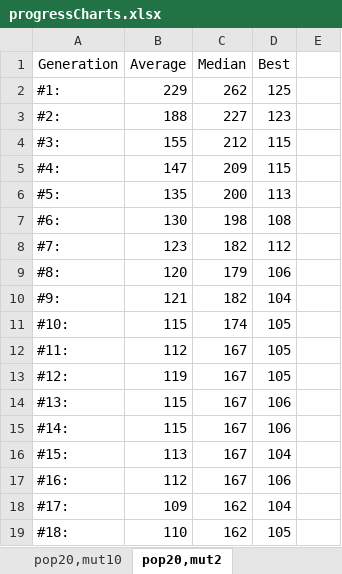
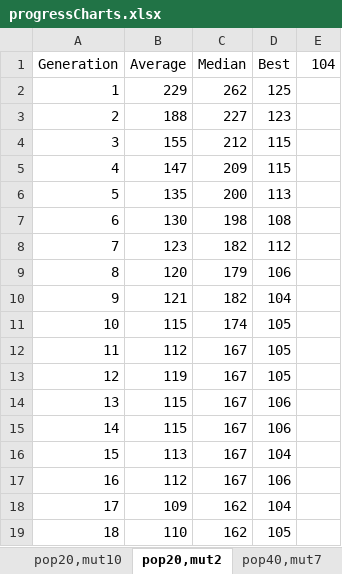
Before and after one commit to kpietraszko/PracaInzynierska, an Excel workbook: progressCharts.xlsx, sheet pop20,mut2, drawn as a sheet; values as stored, in another font and other column widths than the file's, no borders; charts and pictures not drawn; the diff names each change by its address in the sheet, - before the commit and + after, or states it on an @@ line.

Commit message:
Various configs lead to best of 104 s (note: required generations to reach ~104). Try changing mutation mechanism.

```diff
--- a/progressCharts.xlsx (sheet pop20,mut2)
+++ b/progressCharts.xlsx (sheet pop20,mut2)
+sheet tab: pop40,mut7
-E1: (empty)
+E1: 104
-A2 (Generation): #1:
+A2 (Generation): 1
-A3 (Generation): #2:
+A3 (Generation): 2
-A4 (Generation): #3:
+A4 (Generation): 3
-A5 (Generation): #4:
+A5 (Generation): 4
-A6 (Generation): #5:
+A6 (Generation): 5
-A7 (Generation): #6:
+A7 (Generation): 6
-A8 (Generation): #7:
+A8 (Generation): 7
-A9 (Generation): #8:
+A9 (Generation): 8
-A10 (Generation): #9:
+A10 (Generation): 9
-A11 (Generation): #10:
+A11 (Generation): 10
-A12 (Generation): #11:
+A12 (Generation): 11
-A13 (Generation): #12:
+A13 (Generation): 12
-A14 (Generation): #13:
+A14 (Generation): 13
-A15 (Generation): #14:
+A15 (Generation): 14
-A16 (Generation): #15:
+A16 (Generation): 15
-A17 (Generation): #16:
+A17 (Generation): 16
-A18 (Generation): #17:
+A18 (Generation): 17
-A19 (Generation): #18:
+A19 (Generation): 18
```
Also changed, not shown: sheet pop10,mut5, sheet pop20,mut10, sheet pop10,mut20, other sheet tabs, charts or pictures, 5 other files.
